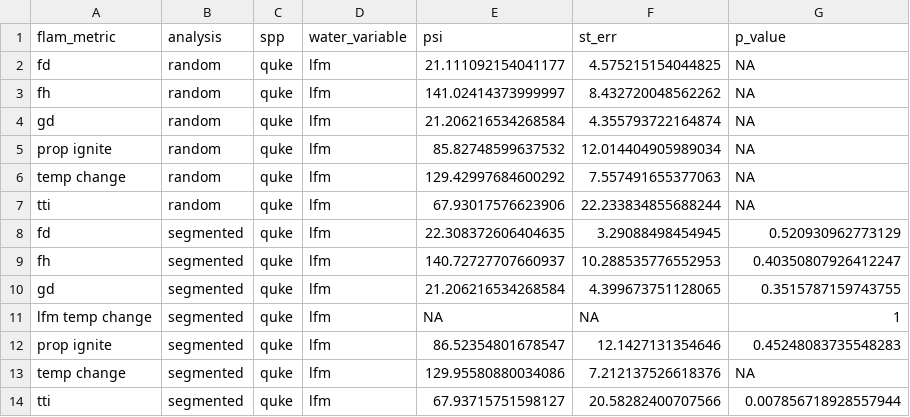
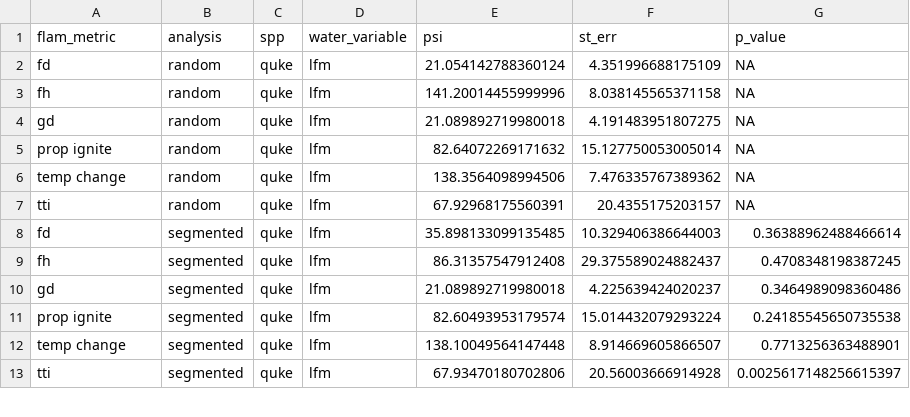
Before and after one commit to bovingi/sierra-flammability, a CSV file: processed-data/analysis 2.0/segmented_reg_all/quke_all_segmented_wide.csv, drawn as a sheet; only a part is shown; the diff covers the shown part only.

Commit message:
Joe: Segmented regressions, debugging vis. function, making sure all of the scripts run okay (note: QUKE has a couple of errors) and trying out rwc for ABCO. Also, I added in a chunk of code onto QUKE in order to look at all of the species' thresholds at once.

```diff
--- a/processed-data/analysis 2.0/segmented_reg_all/quke_all_segmented_wide.csv
+++ b/processed-data/analysis 2.0/segmented_reg_all/quke_all_segmented_wide.csv
@@ -1,14 +1,13 @@
 flam_metric,analysis,spp,water_variable,psi,st_err,p_value
- fd,random,quke,lfm,21.111092154041177,4.575215154044825,NA
- fh,random,quke,lfm,141.02414373999997,8.432720048562262,NA
- gd,random,quke,lfm,21.206216534268584,4.355793722164874,NA
- prop ignite,random,quke,lfm,85.82748599637532,12.014404905989034,NA
- temp change,random,quke,lfm,129.42997684600292,7.557491655377063,NA
- tti,random,quke,lfm,67.93017576623906,22.233834855688244,NA
- fd,segmented,quke,lfm,22.308372606404635,3.29088498454945,0.520930962773129
- fh,segmented,quke,lfm,140.72727707660937,10.288535776552953,0.40350807926412247
- gd,segmented,quke,lfm,21.206216534268584,4.399673751128065,0.3515787159743755
- lfm temp change,segmented,quke,lfm,NA,NA,1
- prop ignite,segmented,quke,lfm,86.52354801678547,12.1427131354646,0.45248083735548283
- temp change,segmented,quke,lfm,129.95580880034086,7.212137526618376,NA
- tti,segmented,quke,lfm,67.93715751598127,20.58282400707566,0.007856718928557944
+ fd,random,quke,lfm,21.054142788360124,4.351996688175109,NA
+ fh,random,quke,lfm,141.20014455999996,8.038145565371158,NA
+ gd,random,quke,lfm,21.089892719980018,4.191483951807275,NA
+ prop ignite,random,quke,lfm,82.64072269171632,15.127750053005014,NA
+ temp change,random,quke,lfm,138.3564098994506,7.476335767389362,NA
+ tti,random,quke,lfm,67.92968175560391,20.4355175203157,NA
+ fd,segmented,quke,lfm,35.898133099135485,10.329406386644003,0.36388962488466614
+ fh,segmented,quke,lfm,86.31357547912408,29.375589024882437,0.4708348198387245
+ gd,segmented,quke,lfm,21.089892719980018,4.225639424020237,0.3464989098360486
+ prop ignite,segmented,quke,lfm,82.60493953179574,15.014432079293224,0.24185545650735538
+ temp change,segmented,quke,lfm,138.10049564147448,8.914669605866507,0.7713256363488901
+ tti,segmented,quke,lfm,67.93470180702806,20.56003666914928,0.0025617148256615397
```
Also changed, not shown: 27 edited cells elsewhere in this file, processed-data/analysis 2.0/segmented_reg_all/abco_all_segmented_wide.csv, processed-data/analysis 2.0/segmented_reg_all/arpa_all_segmented_wide.csv, 19 other files.
